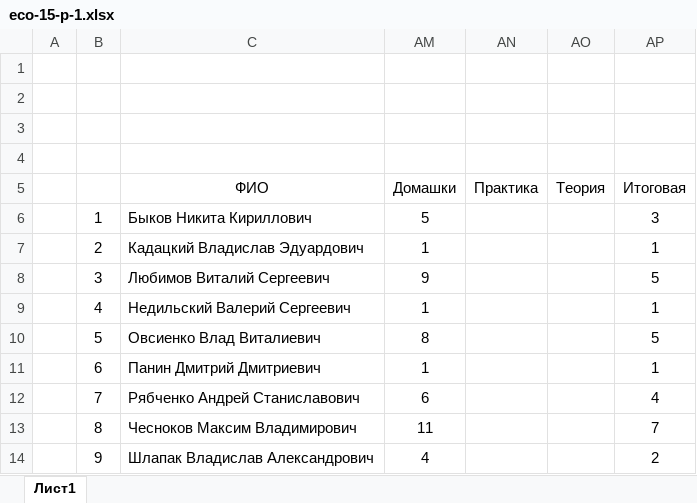
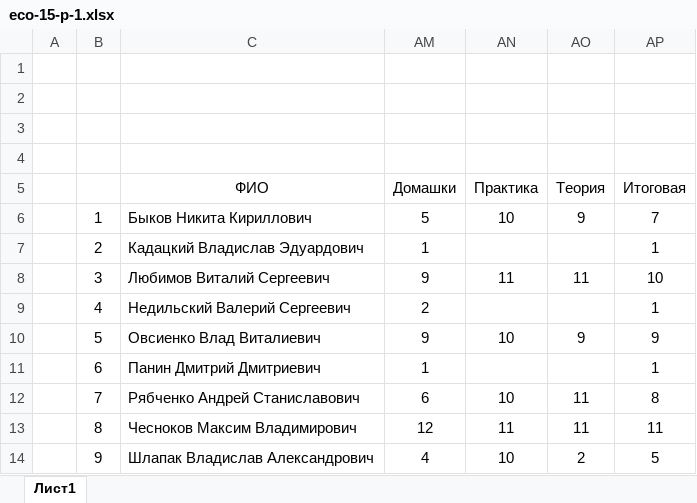
Before and after one commit to maxchv/aspnet, an Excel workbook: examen/eco-15-p-1.xlsx, sheet Лист1, drawn as a sheet; values as stored, in another font and other column widths than the file's, no borders; conditional formats not drawn; the diff names each change by its address in the sheet, - before the commit and + after, or states it on an @@ line.

Commit message:
добавлен экзамен

```diff
--- a/examen/eco-15-p-1.xlsx (sheet Лист1)
+++ b/examen/eco-15-p-1.xlsx (sheet Лист1)
-AN6 (Практика): (empty)
+AN6 (Практика): 10
-AO6 (Теория): (empty)
+AO6 (Теория): 9
-AP6 (Итоговая): 3
+AP6 (Итоговая): 7
-AN8 (Практика): (empty)
+AN8 (Практика): 11
-AO8 (Теория): (empty)
+AO8 (Теория): 11
-AP8 (Итоговая): 5
+AP8 (Итоговая): 10
-AM9 (Домашки): 1
+AM9 (Домашки): 2
-AM10 (Домашки): 8
+AM10 (Домашки): 9
-AN10 (Практика): (empty)
+AN10 (Практика): 10
-AO10 (Теория): (empty)
+AO10 (Теория): 9
-AP10 (Итоговая): 5
+AP10 (Итоговая): 9
-AN12 (Практика): (empty)
+AN12 (Практика): 10
-AO12:AO13 (Теория): (empty)
+AO12:AO13 (Теория): 11
-AP12 (Итоговая): 4
+AP12 (Итоговая): 8
-AM13 (Домашки): 11
+AM13 (Домашки): 12
-AN13 (Практика): (empty)
+AN13 (Практика): 11
-AP13 (Итоговая): 7
+AP13 (Итоговая): 11
-AN14 (Практика): (empty)
+AN14 (Практика): 10
-AO14 (Теория): (empty)
+AO14 (Теория): 2
-AP14 (Итоговая): 2
+AP14 (Итоговая): 5
```
Also changed, not shown: hidden cells.
